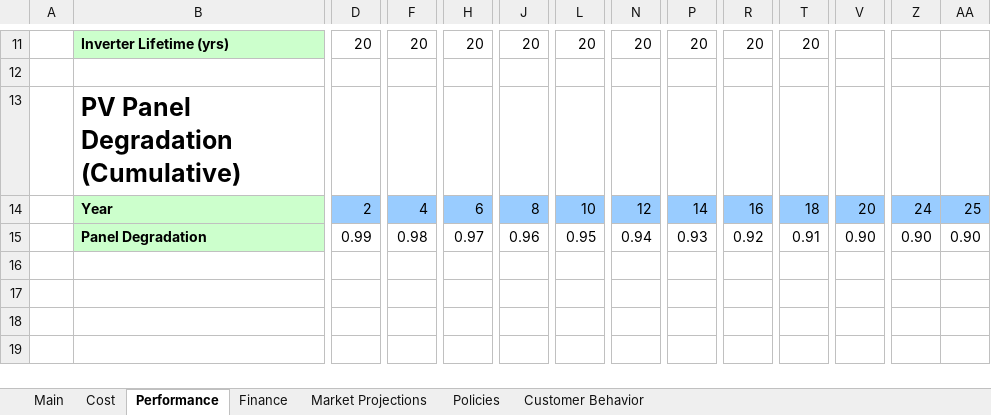
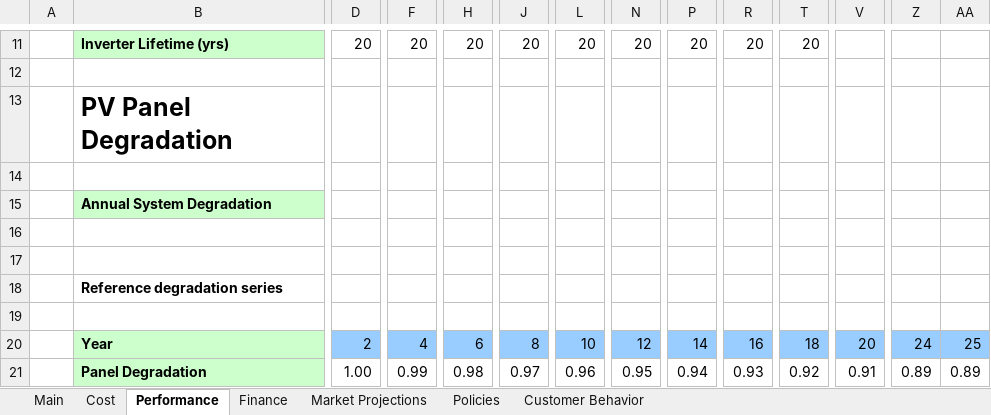
Before and after one commit to jmarinpi/dgen_globetrotter, an Excel workbook: solar_inputs.xlsm, sheet Performance, drawn as a sheet; only a part is shown, gaps mark what is left out; values as stored, in another font and other column widths than the file's, no borders; addresses are those after the commit; rows hold the shown columns only; the diff covers the shown part only; the diff names each change by its address in the sheet, - before the commit and + after, or states it on an @@ line.

```diff
--- a/solar_inputs.xlsm (sheet Performance)
+++ b/solar_inputs.xlsm (sheet Performance)
-B13: PV Panel Degradation (Cumulative)
+B13: PV Panel Degradation
+row 14: (empty)
+row 15:  | Annual System Degradation
+row 16: (empty)
+row 17: (empty)
+row 18:  | Reference degradation series
+row 19: (empty)
-D21: 0.99
+D21: 1.00
-F21: 0.98
+F21: 0.99
-H21: 0.97
+H21: 0.98
-J21: 0.96
+J21: 0.97
-L21: 0.95
+L21: 0.96
-N21: 0.94
+N21: 0.95
-P21: 0.93
+P21: 0.94
-R21: 0.92
+R21: 0.93
-T21: 0.91
+T21: 0.92
-V21: 0.90
+V21: 0.91
-Z21: 0.90
+Z21: 0.89
-AA21: 0.90
+AA21: 0.89
```
Also changed, not shown: 1 edited cell elsewhere in this sheet, sheet Cost, sheet Main, formulas that keep their value, charts or pictures.
